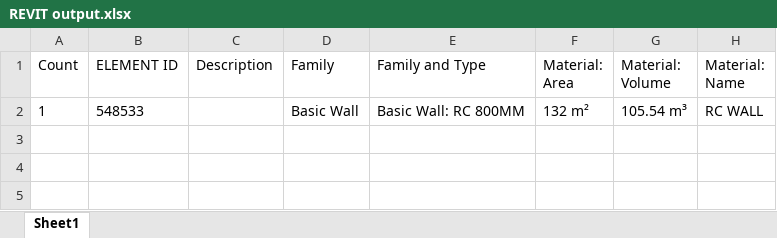
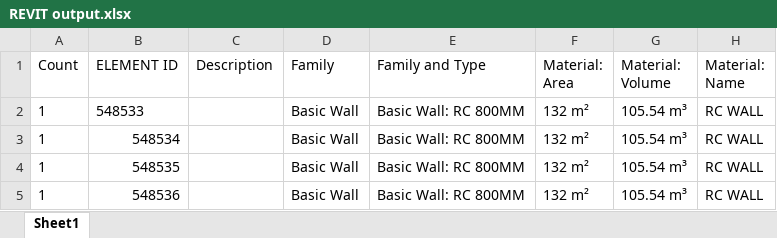
Before and after one commit to khalidative/VJs-project, an Excel workbook: Criteria_Validator/bin/Debug/REVIT output.xlsx, sheet Sheet1, drawn as a sheet; values as stored, in another font and other column widths than the file's, no borders; the diff names each change by its address in the sheet, - before the commit and + after, or states it on an @@ line.

```diff
--- a/Criteria_Validator/bin/Debug/REVIT output.xlsx (sheet Sheet1)
+++ b/Criteria_Validator/bin/Debug/REVIT output.xlsx (sheet Sheet1)
+row 3: 1 | 548534 |  | Basic Wall | Basic Wall: RC 800MM | 132 m² | 105.54 m³ | RC WALL
+row 4: 1 | 548535 |  | Basic Wall | Basic Wall: RC 800MM | 132 m² | 105.54 m³ | RC WALL
+row 5: 1 | 548536 |  | Basic Wall | Basic Wall: RC 800MM | 132 m² | 105.54 m³ | RC WALL
```
Also changed, not shown: Criteria_Validator/bin/Release/REVIT output.xlsx, 16 other files.
